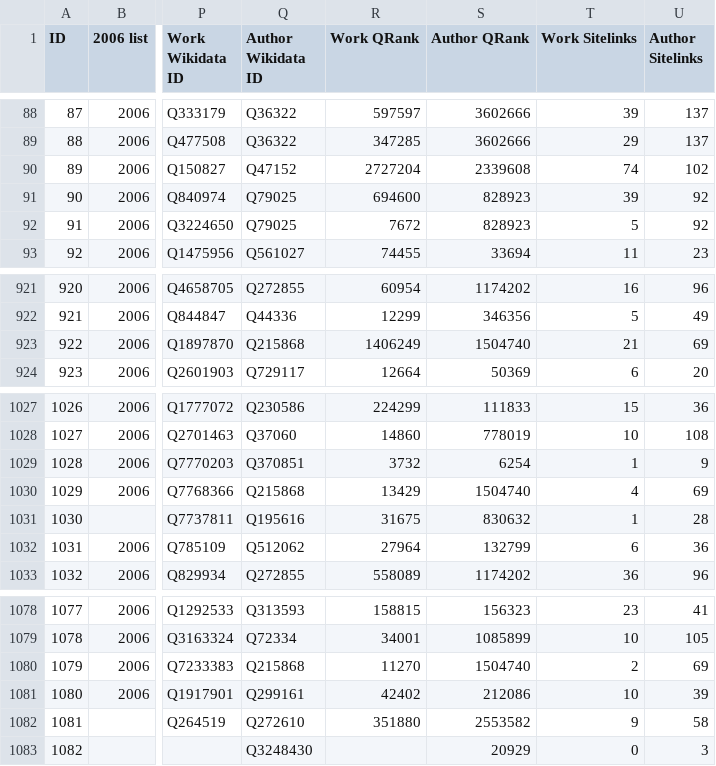
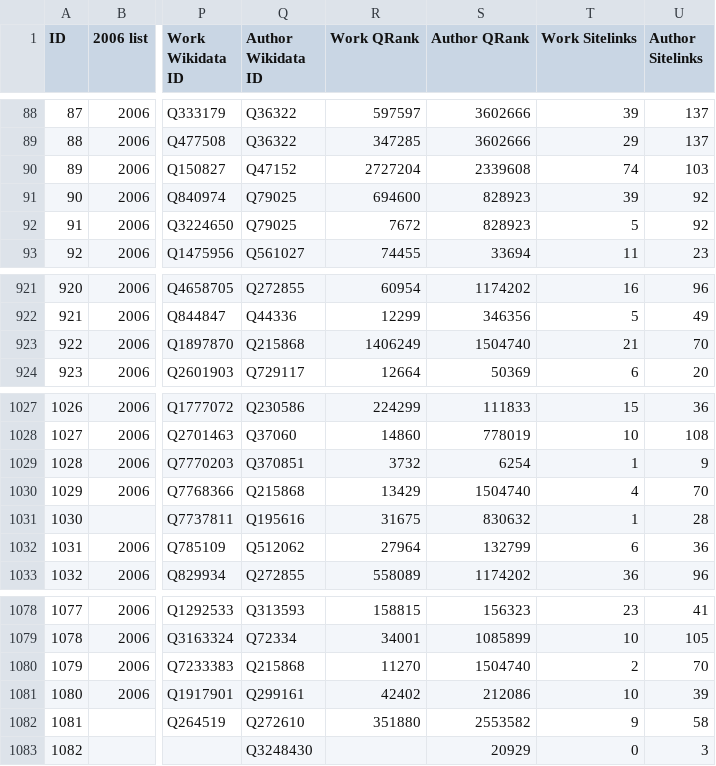
Before and after one commit to temporal-communities/1001-books, a TSV file: outputs/1001-books-plus-relevance.tsv, drawn as a sheet; only a part is shown, gaps mark what is left out; the diff names each change by its address in the sheet, - before the commit and + after, or states it on an @@ line.

Commit message:
Add R² calculation, fix duplicate authors, add stable sort for sitelinks

```diff
--- a/outputs/1001-books-plus-relevance.tsv
+++ b/outputs/1001-books-plus-relevance.tsv
-U90 (Author Sitelinks): 102
+U90 (Author Sitelinks): 103
-U923 (Author Sitelinks): 69
+U923 (Author Sitelinks): 70
-U1030 (Author Sitelinks): 69
+U1030 (Author Sitelinks): 70
-U1080 (Author Sitelinks): 69
+U1080 (Author Sitelinks): 70
```
Also changed, not shown: 2 other files.
